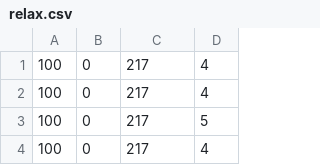
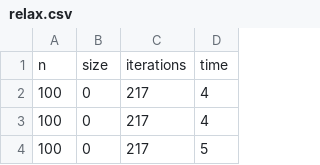
Before and after one commit to JordyAaldering/Parallel-Computing, a CSV file: Project03/Evaluation/relax.csv, drawn as a sheet; only a part is shown; the shorter side is filled out with more unchanged rows.

```diff
--- a/Project03/Evaluation/relax.csv
+++ b/Project03/Evaluation/relax.csv
@@ -1 +1,2 @@
+n,size,iterations,time
 100,0,217,4
```
Also changed, not shown: Project03/Evaluation/mpi.csv, 1 other file.
